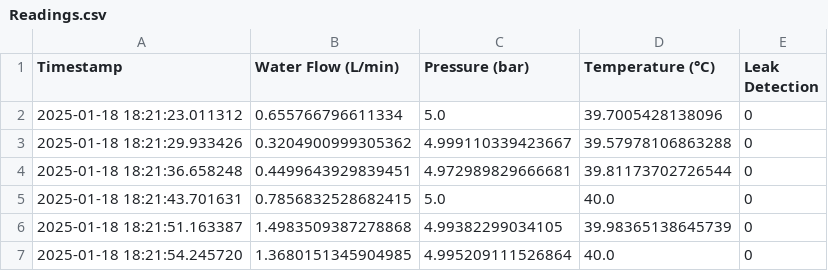
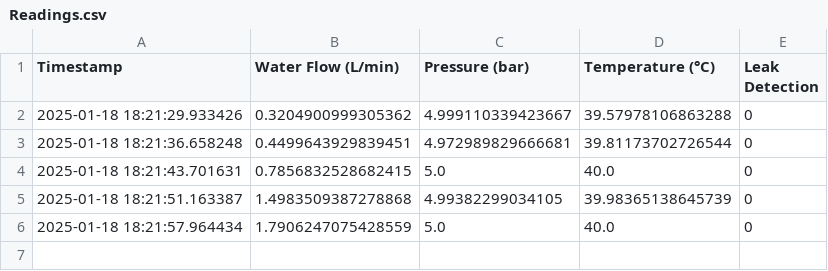
Before and after one commit to Ashaz4994/AGGLOMERATION, a CSV file: Data/Readings.csv, drawn as a sheet.

Commit message:
Updating CSV file via API

```diff
--- a/Data/Readings.csv
+++ b/Data/Readings.csv
@@ -1,3 +1,2 @@
 Timestamp,Water Flow (L/min),Pressure (bar),Temperature (°C),Leak Detection
-2025-01-18 18:21:23.011312,0.655766796611334,5.0,39.7005428138096,0
 2025-01-18 18:21:29.933426,0.3204900999305362,4.999110339423667,39.57978106863288,0
@@ -6,2 +5,2 @@ Timestamp,Water Flow (L/min),Pressure (bar),Temperature (°C),Leak Detection
 2025-01-18 18:21:51.163387,1.4983509387278868,4.99382299034105,39.98365138645739,0
-2025-01-18 18:21:54.245720,1.3680151345904985,4.995209111526864,40.0,0
+2025-01-18 18:21:57.964434,1.7906247075428559,5.0,40.0,0
```
